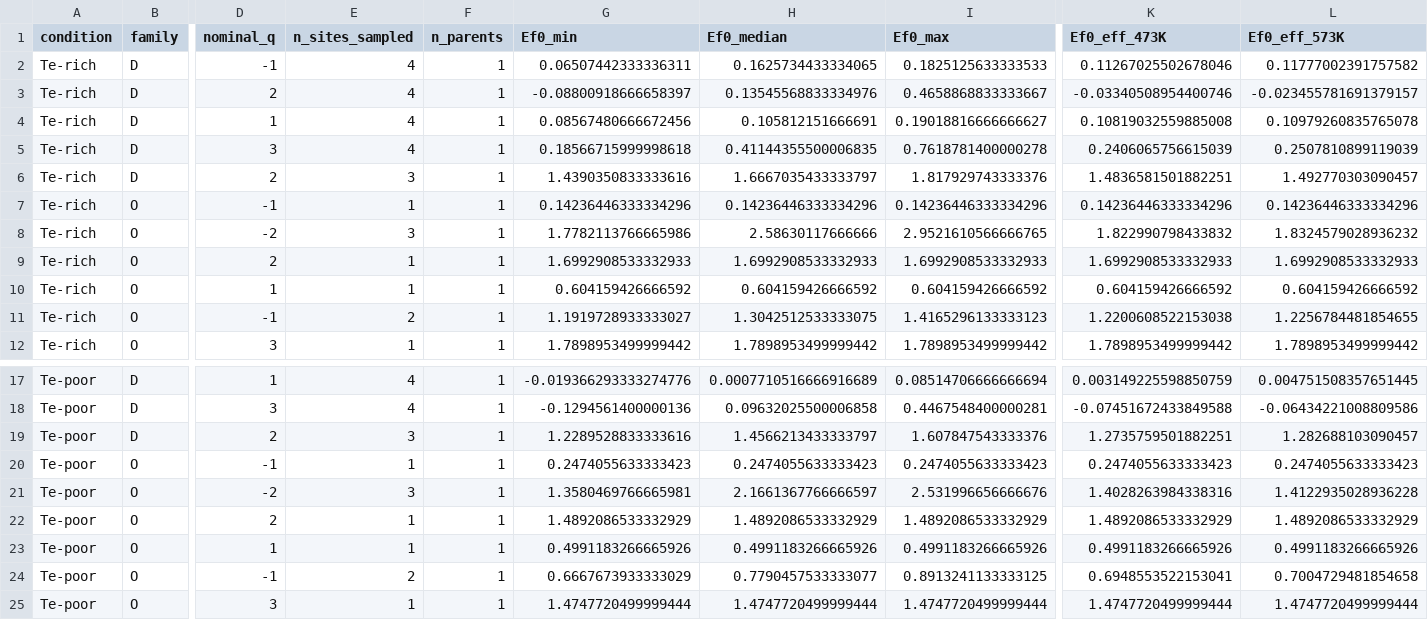
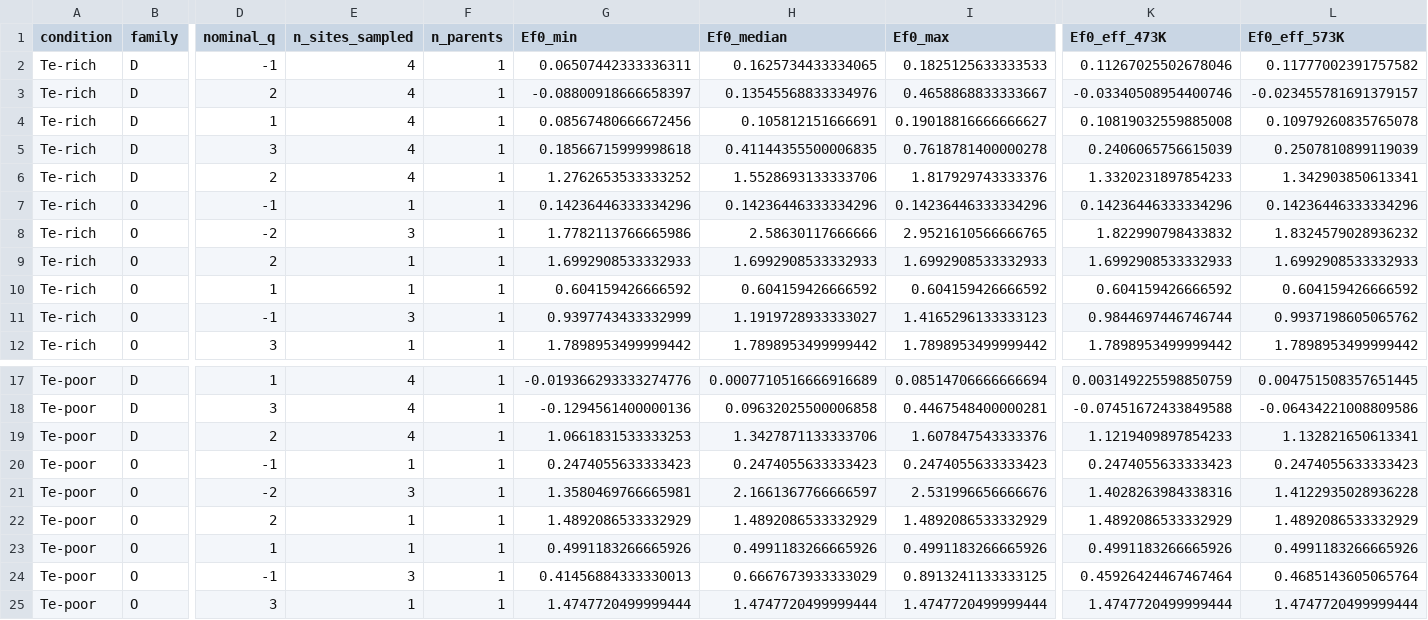
Before and after one commit to Andyw852/A2B2Te5-lone-pair-and-conduction-type, a CSV file: 13_DVO缺陷_VASP流程与分析/结果_第一批/analysis/形成能_家族统计.csv, drawn as a sheet; only a part is shown, gaps mark what is left out; the diff names each change by its address in the sheet, - before the commit and + after, or states it on an @@ line.

```diff
--- a/13_DVO缺陷_VASP流程与分析/结果_第一批/analysis/形成能_家族统计.csv
+++ b/13_DVO缺陷_VASP流程与分析/结果_第一批/analysis/形成能_家族统计.csv
-E6 (n_sites_sampled): 3
+E6 (n_sites_sampled): 4
-G6 (Ef0_min): 1.4390350833333616
+G6 (Ef0_min): 1.2762653533333252
-H6 (Ef0_median): 1.6667035433333797
+H6 (Ef0_median): 1.5528693133333706
-K6 (Ef0_eff_473K): 1.4836581501882251
+K6 (Ef0_eff_473K): 1.3320231897854233
-L6 (Ef0_eff_573K): 1.492770303090457
+L6 (Ef0_eff_573K): 1.342903850613341
-E11 (n_sites_sampled): 2
+E11 (n_sites_sampled): 3
-G11 (Ef0_min): 1.1919728933333027
+G11 (Ef0_min): 0.9397743433332999
-H11 (Ef0_median): 1.3042512533333075
+H11 (Ef0_median): 1.1919728933333027
-K11 (Ef0_eff_473K): 1.2200608522153038
+K11 (Ef0_eff_473K): 0.9844697446746744
-L11 (Ef0_eff_573K): 1.2256784481854655
+L11 (Ef0_eff_573K): 0.9937198605065762
-E19 (n_sites_sampled): 3
+E19 (n_sites_sampled): 4
-G19 (Ef0_min): 1.2289528833333616
+G19 (Ef0_min): 1.0661831533333253
-H19 (Ef0_median): 1.4566213433333797
+H19 (Ef0_median): 1.3427871133333706
-K19 (Ef0_eff_473K): 1.2735759501882251
+K19 (Ef0_eff_473K): 1.1219409897854233
-L19 (Ef0_eff_573K): 1.282688103090457
+L19 (Ef0_eff_573K): 1.132821650613341
-E24 (n_sites_sampled): 2
+E24 (n_sites_sampled): 3
-G24 (Ef0_min): 0.6667673933333029
+G24 (Ef0_min): 0.41456884333330013
-H24 (Ef0_median): 0.7790457533333077
+H24 (Ef0_median): 0.6667673933333029
-K24 (Ef0_eff_473K): 0.6948553522153041
+K24 (Ef0_eff_473K): 0.45926424467467464
-L24 (Ef0_eff_573K): 0.7004729481854658
+L24 (Ef0_eff_573K): 0.4685143605065764
```
Also changed, not shown: 13_DVO缺陷_VASP流程与分析/结果_第一批/analysis/形成能_逐位点.csv, 13_DVO缺陷_VASP流程与分析/结果_第一批/energies.csv, 3 other files.
